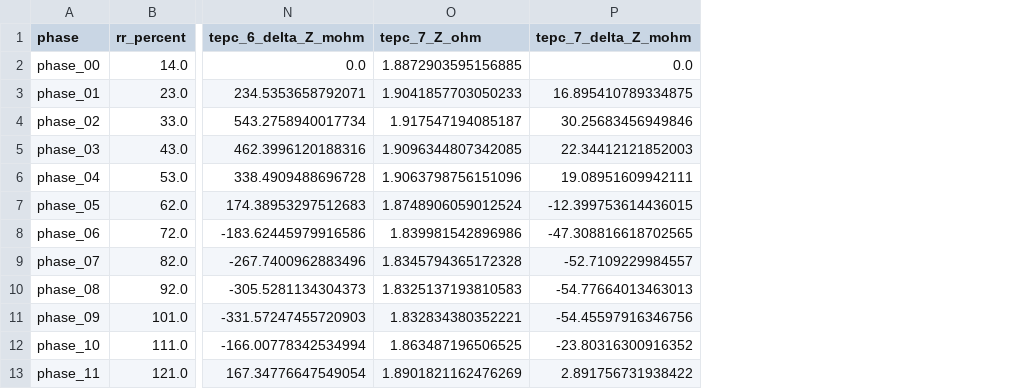
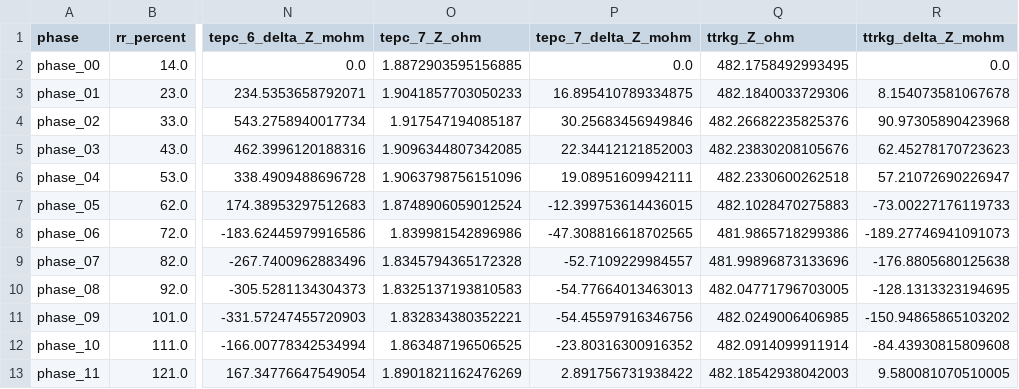
Before and after one commit to NixWrk/PhD_Disser, a CSV file: Colab Notebooks/cardiac_4d_segmentation/results/nix_cardiac_cycle_20260916/impedance_by_phase.csv, drawn as a sheet; only a part is shown, gaps mark what is left out; the diff names each change by its address in the sheet, - before the commit and + after, or states it on an @@ line.

Commit message:
Add TTRKG cardiac-cycle comparison and explain TEPC transfer impedance and whole-heart scope

```diff
--- a/Colab Notebooks/cardiac_4d_segmentation/results/nix_cardiac_cycle_20260916/impedance_by_phase.csv
+++ b/Colab Notebooks/cardiac_4d_segmentation/results/nix_cardiac_cycle_20260916/impedance_by_phase.csv
+column Q (ttrkg_Z_ohm), rows 2-13: 482.1758492993495 | 482.1840033729306 | 482.26682235825376 | 482.23830208105676 | 482.2330600262518 | 482.1028470275883 | 481.9865718299386 | 481.99896873133696 | 482.04771796703005 | 482.0249006406985 | 482.0914099911914 | 482.18542938042003
+column R (ttrkg_delta_Z_mohm), rows 2-13: 0.0 | 8.154073581067678 | 90.97305890423968 | 62.45278170723623 | 57.21072690226947 | -73.00227176119733 | -189.27746941091073 | -176.8805680125638 | -128.1313323194695 | -150.94865865103202 | -84.43930815809608 | 9.580081070510005
```
Also changed, not shown: 23 other files.
